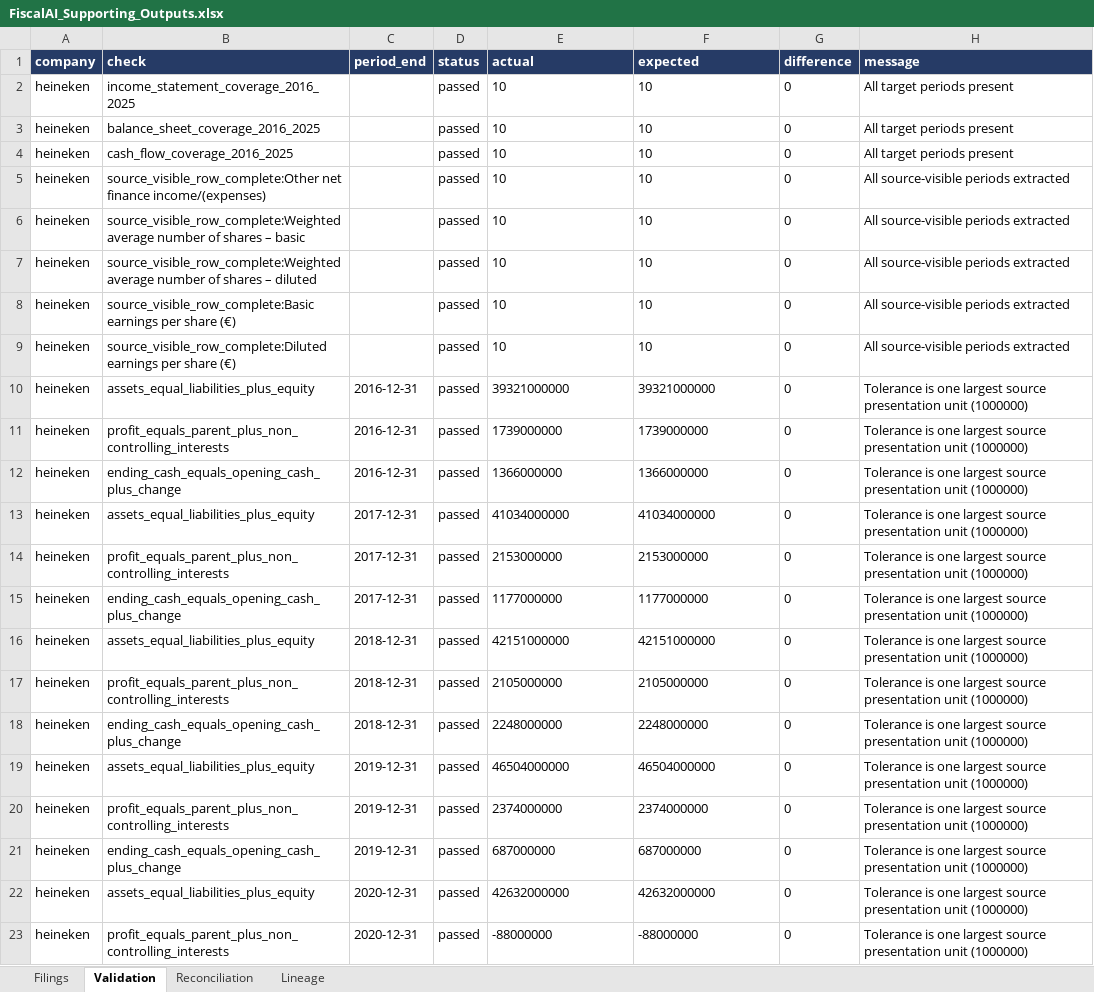
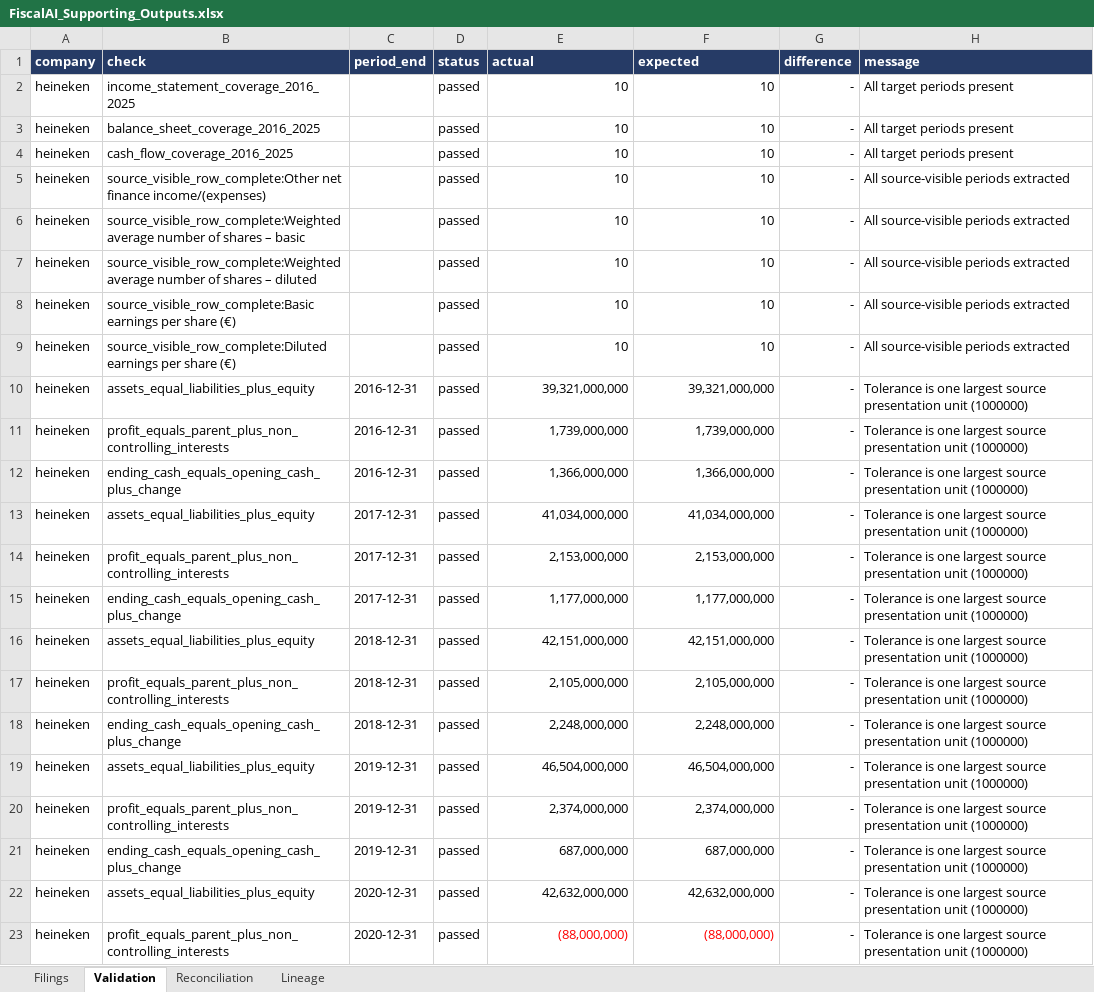
Before and after one commit to jayadityak/fiscal-ai-TA, an Excel workbook: outputs/019f8d79-c13d-7a22-850f-fed24fc926c0/FiscalAI_Supporting_Outputs.xlsx, sheet Validation, drawn as a sheet; only a part is shown; values as stored, in another font and other column widths than the file's, no borders; the diff covers the shown part only; the diff names each change by its address in the sheet, - before the commit and + after, or states it on an @@ line.

```diff
--- a/outputs/019f8d79-c13d-7a22-850f-fed24fc926c0/FiscalAI_Supporting_Outputs.xlsx (sheet Validation)
+++ b/outputs/019f8d79-c13d-7a22-850f-fed24fc926c0/FiscalAI_Supporting_Outputs.xlsx (sheet Validation)
-E2:F9 alignment: left
+E2:F9 alignment: right
-G2:G23 (difference): 0
+G2:G23 (difference): -
-E10 (actual): 39321000000
+E10 (actual): 39,321,000,000
-F10 (expected): 39321000000
+F10 (expected): 39,321,000,000
-E11 (actual): 1739000000
+E11 (actual): 1,739,000,000
-F11 (expected): 1739000000
+F11 (expected): 1,739,000,000
-E12 (actual): 1366000000
+E12 (actual): 1,366,000,000
-F12 (expected): 1366000000
+F12 (expected): 1,366,000,000
-E13 (actual): 41034000000
+E13 (actual): 41,034,000,000
-F13 (expected): 41034000000
+F13 (expected): 41,034,000,000
-E14 (actual): 2153000000
+E14 (actual): 2,153,000,000
-F14 (expected): 2153000000
+F14 (expected): 2,153,000,000
-E15 (actual): 1177000000
+E15 (actual): 1,177,000,000
-F15 (expected): 1177000000
+F15 (expected): 1,177,000,000
-E16 (actual): 42151000000
+E16 (actual): 42,151,000,000
-F16 (expected): 42151000000
+F16 (expected): 42,151,000,000
-E17 (actual): 2105000000
+E17 (actual): 2,105,000,000
-F17 (expected): 2105000000
+F17 (expected): 2,105,000,000
-E18 (actual): 2248000000
+E18 (actual): 2,248,000,000
-F18 (expected): 2248000000
+F18 (expected): 2,248,000,000
-E19 (actual): 46504000000
+E19 (actual): 46,504,000,000
-F19 (expected): 46504000000
+F19 (expected): 46,504,000,000
-E20 (actual): 2374000000
+E20 (actual): 2,374,000,000
-F20 (expected): 2374000000
+F20 (expected): 2,374,000,000
-E21 (actual): 687000000
+E21 (actual): 687,000,000
-F21 (expected): 687000000
+F21 (expected): 687,000,000
-E22 (actual): 42632000000
+E22 (actual): 42,632,000,000
-F22 (expected): 42632000000
+F22 (expected): 42,632,000,000
-E23 (actual): -88000000
+E23 (actual): (88,000,000)
-E23:F23 text colour: black
+E23:F23 text colour: #FF0000
-F23 (expected): -88000000
+F23 (expected): (88,000,000)
```
Also changed, not shown: 234 edited cells and cell formats elsewhere in this sheet, sheet Lineage, sheet Reconciliation, sheet Filings, outputs/019f8d79-c13d-7a22-850f-fed24fc926c0/FiscalAI_Financial_Statements.xlsx.
